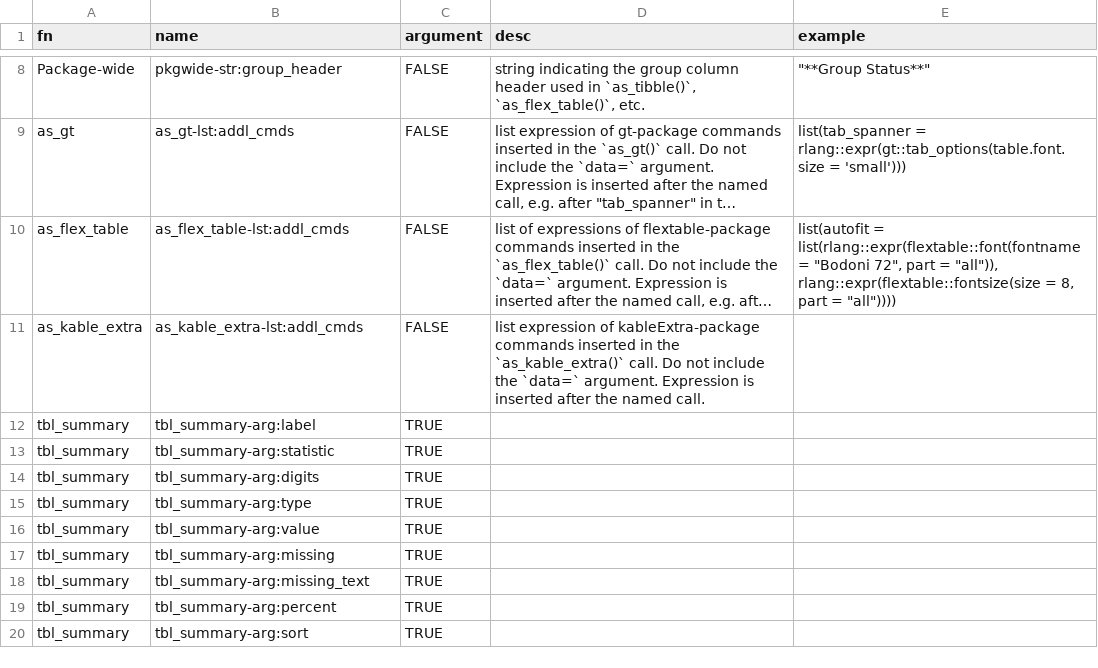
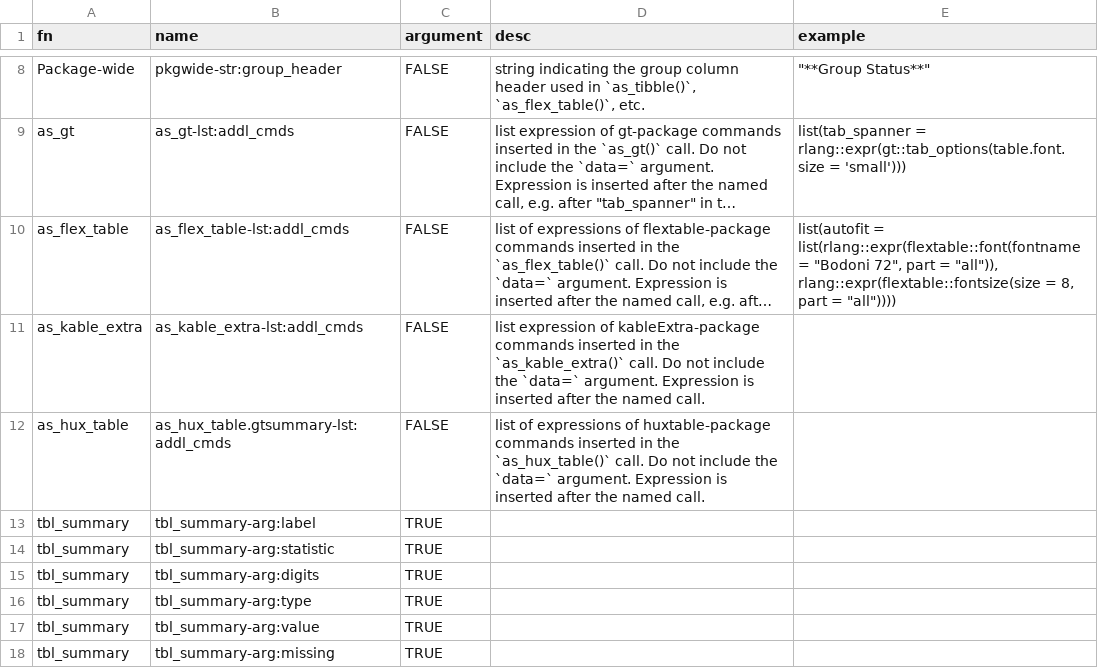
Before and after one commit to ddsjoberg/gtsummary, a CSV file: data-raw/gtsummary_theme_elements.csv, drawn as a sheet; only a part is shown, gaps mark what is left out; the shorter side is filled out with more unchanged rows; long unchanged cells end in …; the diff names each change by its address in the sheet, - before the commit and + after, or states it on an @@ line.

Commit message:
updated fn name to as_hux_table

```diff
--- a/data-raw/gtsummary_theme_elements.csv
+++ b/data-raw/gtsummary_theme_elements.csv
+row 12: as_hux_table | as_hux_table.gtsummary-lst:addl_cmds | FALSE | list of expressions of huxtable-package commands inserted in the `as_hux_table()` call. Do not include the `data=` argument. Expression is inserted after the named call.
```
Also changed, not shown: 14 other files.
